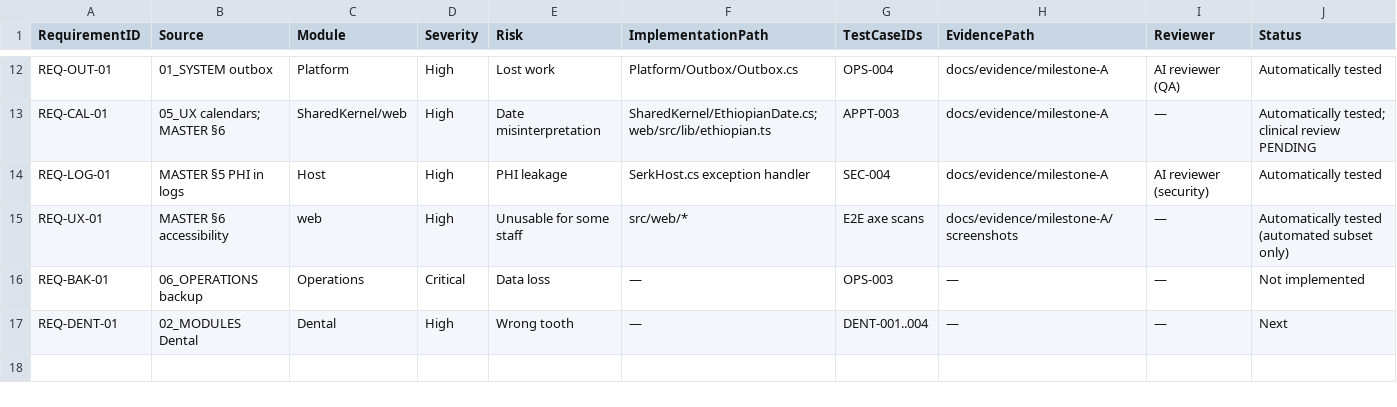
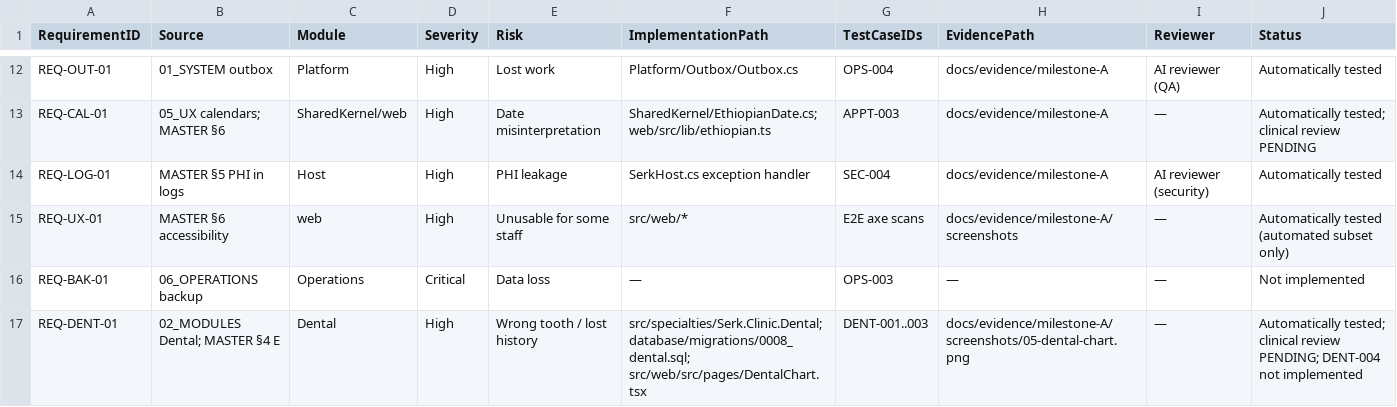
Before and after one commit to Egziu/Serk-Clinic-os, a CSV file: docs/requirements/REQUIREMENT_TRACEABILITY.csv, drawn as a sheet; only a part is shown, gaps mark what is left out.

```diff
--- a/docs/requirements/REQUIREMENT_TRACEABILITY.csv
+++ b/docs/requirements/REQUIREMENT_TRACEABILITY.csv
@@ -16,2 +16,2 @@ REQ-UX-01,MASTER §6 accessibility,web,High,Unusable for some staff,src/web/*,E2
 REQ-BAK-01,06_OPERATIONS backup,Operations,Critical,Data loss,—,OPS-003,—,—,Not implemented
-REQ-DENT-01,02_MODULES Dental,Dental,High,Wrong tooth,—,DENT-001..004,—,—,Next
+REQ-DENT-01,02_MODULES Dental; MASTER §4 E,Dental,High,Wrong tooth / lost history,src/specialties/Serk.Clinic.Dental; database/migrations/0008_dental.sql; src/web/src/pages/DentalChart.tsx,DENT-001..003,docs/evidence/milestone-A/screenshots/05-dental-chart.png,—,Automatically tested; clinical review PENDING; DENT-004 not implemented
```
Also changed, not shown: docs/clinical-safety/HAZARD_REGISTER.csv, docs/testing/RELEASE_CRITICAL_SCENARIOS.csv, 43 other files.
